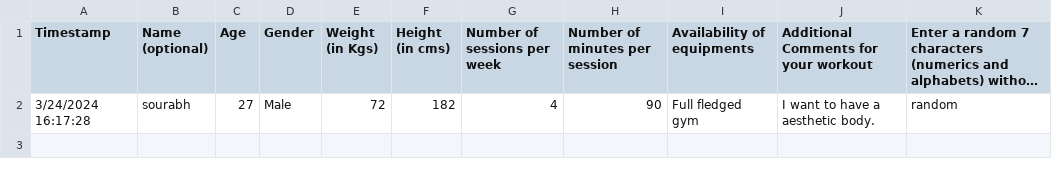
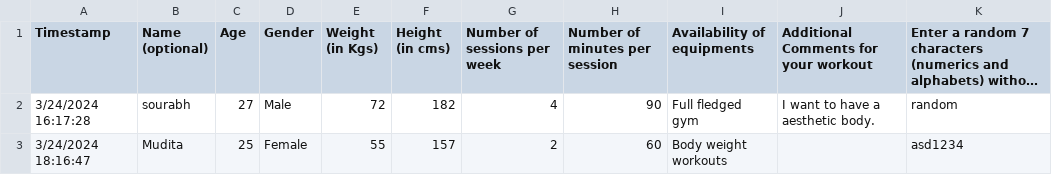
Before and after one commit to sourabh-zanwar/fitness-plan-webapp, a CSV file: data/Workout Planner (Responses) - Form Responses 1.csv, drawn as a sheet; long unchanged cells end in …; the diff names each change by its address in the sheet, - before the commit and + after, or states it on an @@ line.

```diff
--- a/data/Workout Planner (Responses) - Form Responses 1.csv
+++ b/data/Workout Planner (Responses) - Form Responses 1.csv
+row 3: 3/24/2024 18:16:47 | Mudita | 25 | Female | 55 | 157 | 2 | 60 | Body weight workouts |  | asd1234
```
Also changed, not shown: data/processed_1.csv, 3 other files.
